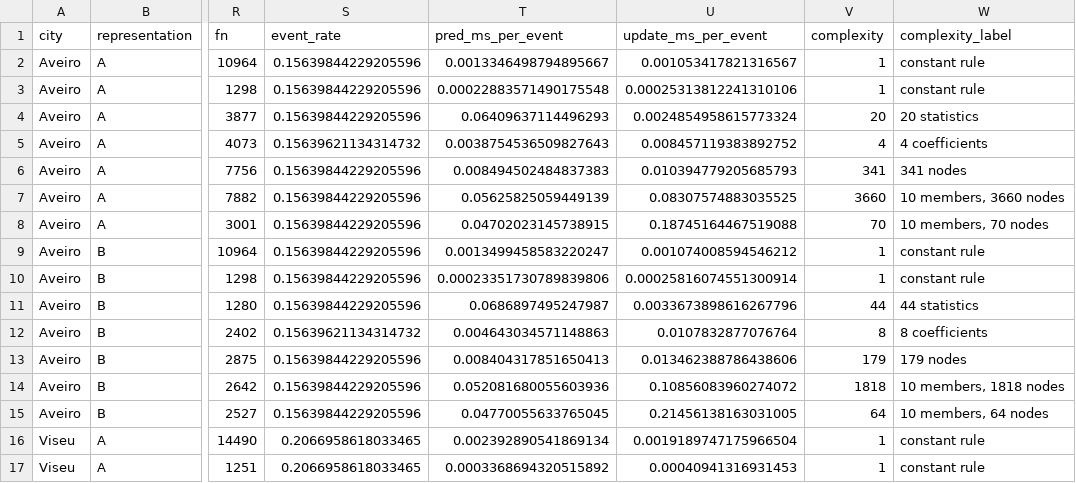
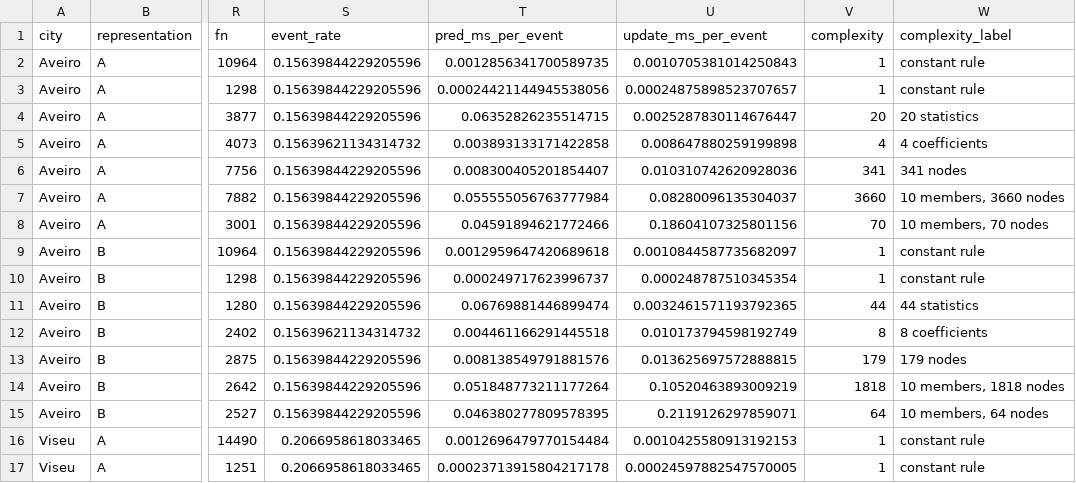
Before and after one commit to luisrafaelsoeiro/DSM_Practical_Assignment_I, a CSV file: results/metrics.csv, drawn as a sheet; only a part is shown, gaps mark what is left out; the diff covers the shown part only; the diff names each change by its address in the sheet, - before the commit and + after, or states it on an @@ line.

```diff
--- a/results/metrics.csv
+++ b/results/metrics.csv
-T2 (pred_ms_per_event): 0.0013346498794895667
+T2 (pred_ms_per_event): 0.0012856341700589735
-U2 (update_ms_per_event): 0.001053417821316567
+U2 (update_ms_per_event): 0.0010705381014250843
-T3 (pred_ms_per_event): 0.00022883571490175548
+T3 (pred_ms_per_event): 0.00024421144945538056
-U3 (update_ms_per_event): 0.00025313812241310106
+U3 (update_ms_per_event): 0.00024875898523707657
-T4 (pred_ms_per_event): 0.06409637114496293
+T4 (pred_ms_per_event): 0.06352826235514715
-U4 (update_ms_per_event): 0.0024854958615773324
+U4 (update_ms_per_event): 0.0025287830114676447
-T5 (pred_ms_per_event): 0.0038754536509827643
+T5 (pred_ms_per_event): 0.003893133171422858
-U5 (update_ms_per_event): 0.008457119383892752
+U5 (update_ms_per_event): 0.008647880259199898
-T6 (pred_ms_per_event): 0.008494502484837383
+T6 (pred_ms_per_event): 0.008300405201854407
-U6 (update_ms_per_event): 0.010394779205685793
+U6 (update_ms_per_event): 0.010310742620928036
-T7 (pred_ms_per_event): 0.05625825059449139
+T7 (pred_ms_per_event): 0.055555056763777984
-U7 (update_ms_per_event): 0.08307574883035525
+U7 (update_ms_per_event): 0.08280096135304037
-T8 (pred_ms_per_event): 0.04702023145738915
+T8 (pred_ms_per_event): 0.04591894621772466
-U8 (update_ms_per_event): 0.18745164467519088
+U8 (update_ms_per_event): 0.18604107325801156
-T9 (pred_ms_per_event): 0.0013499458583220247
+T9 (pred_ms_per_event): 0.0012959647420689618
-U9 (update_ms_per_event): 0.001074008594546212
+U9 (update_ms_per_event): 0.0010844587735682097
-T10 (pred_ms_per_event): 0.00023351730789839806
+T10 (pred_ms_per_event): 0.000249717623996737
-U10 (update_ms_per_event): 0.00025816074551300914
+U10 (update_ms_per_event): 0.000248787510345354
-T11 (pred_ms_per_event): 0.0686897495247987
+T11 (pred_ms_per_event): 0.06769881446899474
-U11 (update_ms_per_event): 0.0033673898616267796
+U11 (update_ms_per_event): 0.0032461571193792365
-T12 (pred_ms_per_event): 0.004643034571148863
+T12 (pred_ms_per_event): 0.004461166291445518
-U12 (update_ms_per_event): 0.0107832877076764
+U12 (update_ms_per_event): 0.010173794598192749
-T13 (pred_ms_per_event): 0.008404317851650413
+T13 (pred_ms_per_event): 0.008138549791881576
-U13 (update_ms_per_event): 0.013462388786438606
+U13 (update_ms_per_event): 0.013625697572888815
-T14 (pred_ms_per_event): 0.052081680055603936
+T14 (pred_ms_per_event): 0.051848773211177264
-U14 (update_ms_per_event): 0.10856083960274072
+U14 (update_ms_per_event): 0.10520463893009219
-T15 (pred_ms_per_event): 0.04770055633765045
+T15 (pred_ms_per_event): 0.046380277809578395
-U15 (update_ms_per_event): 0.21456138163031005
+U15 (update_ms_per_event): 0.2119126297859071
-T16 (pred_ms_per_event): 0.002392890541869134
+T16 (pred_ms_per_event): 0.0012696479770154484
-U16 (update_ms_per_event): 0.0019189747175966504
+U16 (update_ms_per_event): 0.0010425580913192153
-T17 (pred_ms_per_event): 0.0003368694320515892
+T17 (pred_ms_per_event): 0.00023713915804217178
-U17 (update_ms_per_event): 0.00040941316931453
+U17 (update_ms_per_event): 0.00024597882547570005
```
Also changed, not shown: 24 edited cells elsewhere in this file, results/configurations.csv, 8 other files.
